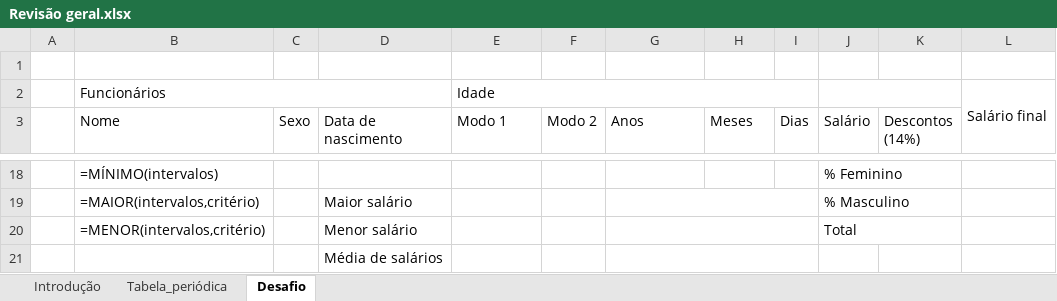
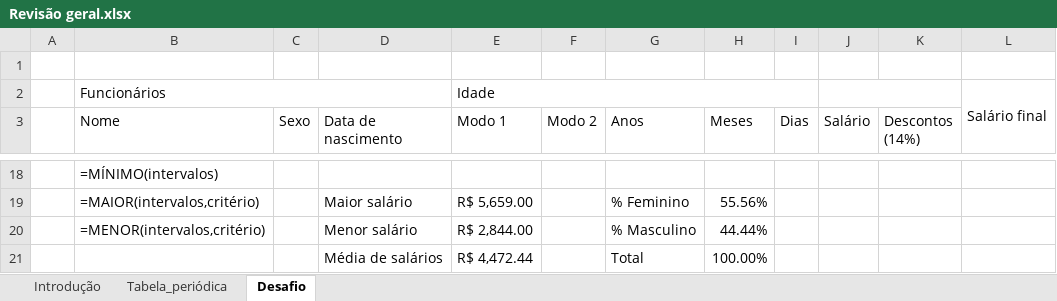
Before and after one commit to wcrvieira/aplicativos_adm232, an Excel workbook: Excel/Revisão geral.xlsx, sheet Desafio, drawn as a sheet; only a part is shown, gaps mark what is left out; values as stored, in another font and other column widths than the file's, no cell formats; removed rows and columns are numbered as before the commit, all else as after; the diff covers the shown part only; the diff names each change by its address in the sheet, - before the commit and + after, or states it on an @@ line.

```diff
--- a/Excel/Revisão geral.xlsx (sheet Desafio)
+++ b/Excel/Revisão geral.xlsx (sheet Desafio)
-J18 (Salário): % Feminino
+J18 (Salário): (empty)
-J18:K18 merged
-E19 (Modo 1): (empty)
+E19 (Modo 1): R$ 5,659.00
-G19 (Anos): (empty)
+G19 (Anos): % Feminino
-G19:I19 merged
-H19 (Meses): (empty)
+H19 (Meses): 55.56%
-J19 (Salário): % Masculino
+J19 (Salário): (empty)
-J19:K19 merged
-E20 (Modo 1): (empty)
+E20 (Modo 1): R$ 2,844.00
-G20 (Anos): (empty)
+G20 (Anos): % Masculino
-G20:I20 merged
-H20 (Meses): (empty)
+H20 (Meses): 44.44%
-J20 (Salário): Total
+J20 (Salário): (empty)
-J20:K20 merged
-row 21:  |  |  | Média de salários
+row 21:  |  |  | Média de salários | R$ 4,472.44 |  | Total | 100.00%
```
Also changed, not shown: 55 edited cells and merged cells elsewhere in this sheet, cell formats, 2 other files.
